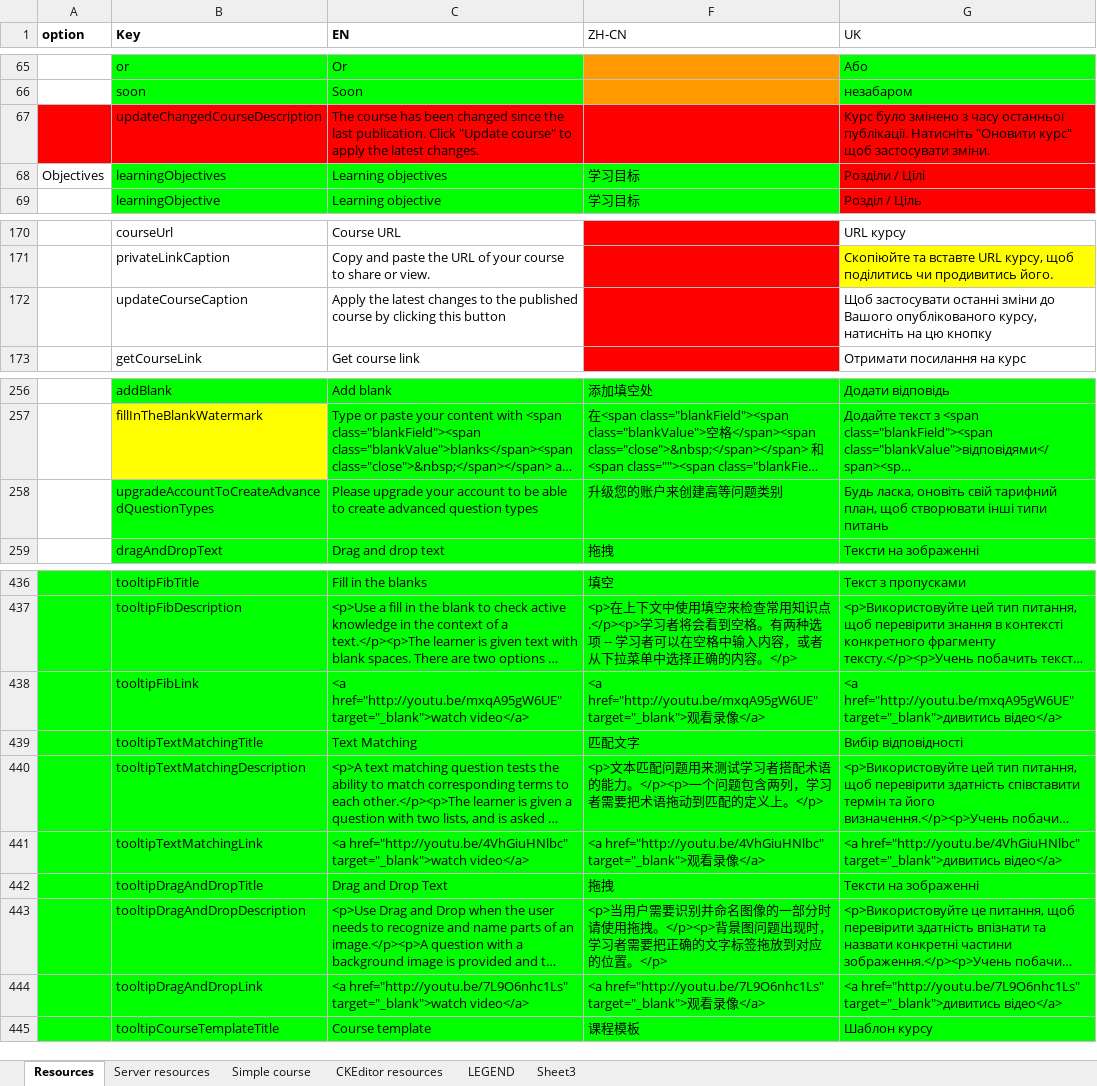
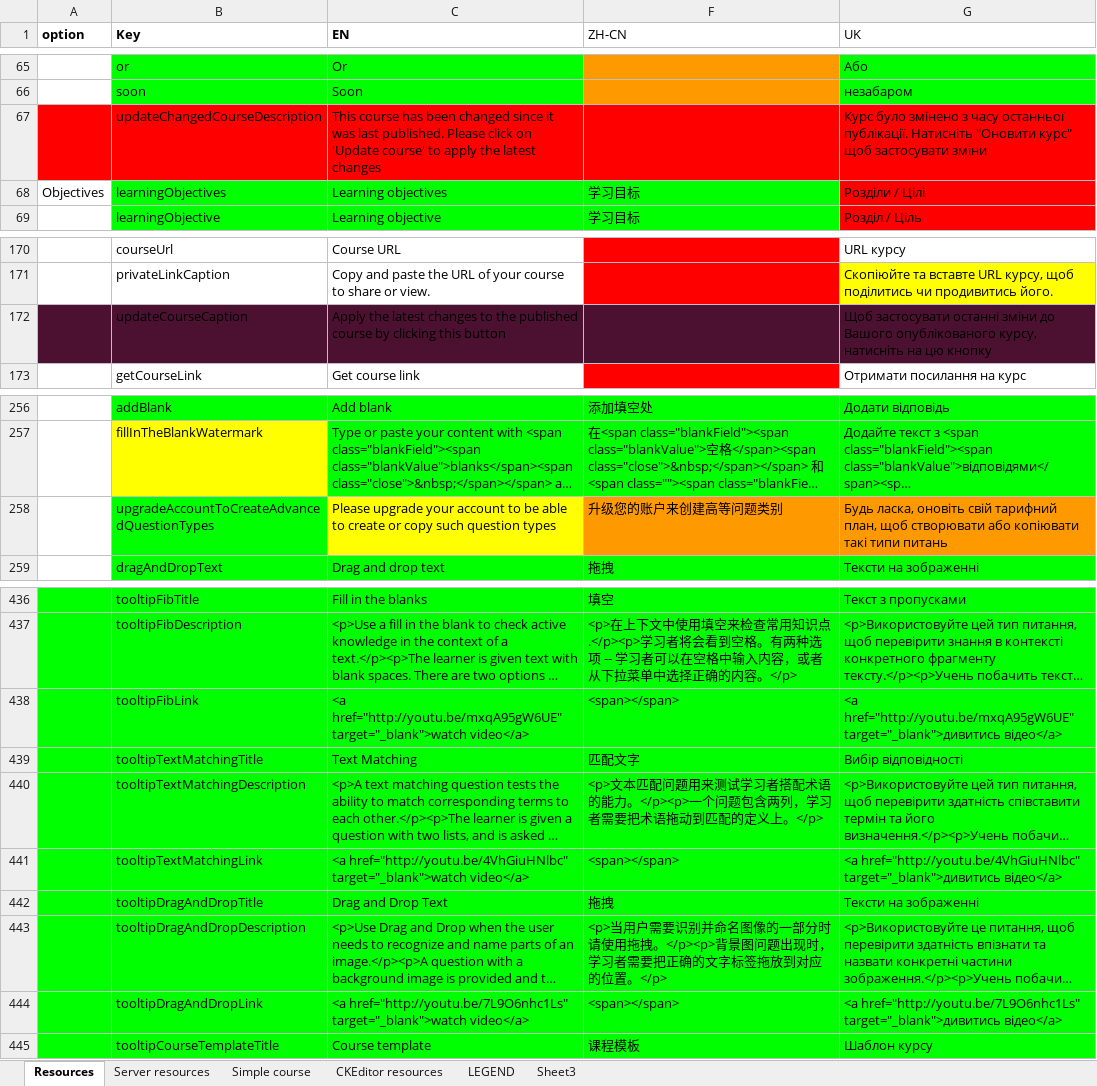
Before and after one commit to jaw4ik/assessment, an Excel workbook: sources/easygenerator.Web/App/localization/resources.xlsx, sheet Resources, drawn as a sheet; only a part is shown, gaps mark what is left out; long unchanged cells end in …; values as stored, in another font and other column widths than the file's, no borders; charts and pictures not drawn; the diff names each change by its address in the sheet, - before the commit and + after, or states it on an @@ line.

```diff
--- a/sources/easygenerator.Web/App/localization/resources.xlsx (sheet Resources)
+++ b/sources/easygenerator.Web/App/localization/resources.xlsx (sheet Resources)
-C67 (EN): The course has been changed since the last publication. Click "Update course" to apply the latest changes.
+C67 (EN): This course has been changed since it was last published. Please click on 'Update course' to apply the latest changes
-G67 (UK): …щоб застосувати зміни.
+G67 (UK): …щоб застосувати зміни
-A172:C172 fill: none
+A172:C172 fill: #4C1130
-F172 fill: #FF0000
+F172 fill: #4C1130
-G172 fill: none
+G172 fill: #4C1130
-C258 (EN): …to create advanced question types
+C258 (EN): …to create or copy such question types
-C258 fill: #00FF00
+C258 fill: #FFFF00
-F258:G258 fill: #00FF00
+F258:G258 fill: #FF9900
-G258 (UK): …щоб створювати інші типи питань
+G258 (UK): …щоб створювати або копіювати такі типи питань
-F438 (ZH-CN): <a href="http://youtu.be/mxqA95gW6UE" target="_blank">观看录像</a>
+F438 (ZH-CN): <span></span>
-F441 (ZH-CN): <a href="http://youtu.be/4VhGiuHNlbc" target="_blank">观看录像</a>
+F441 (ZH-CN): <span></span>
-F444 (ZH-CN): <a href="http://youtu.be/7L9O6nhc1Ls" target="_blank">观看录像</a>
+F444 (ZH-CN): <span></span>
```
Also changed, not shown: 2 other files.
